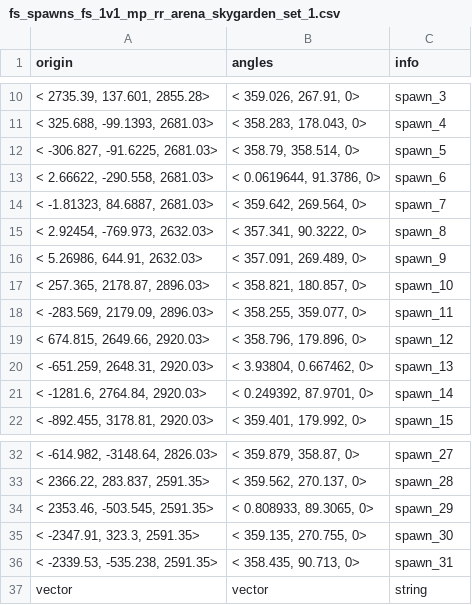
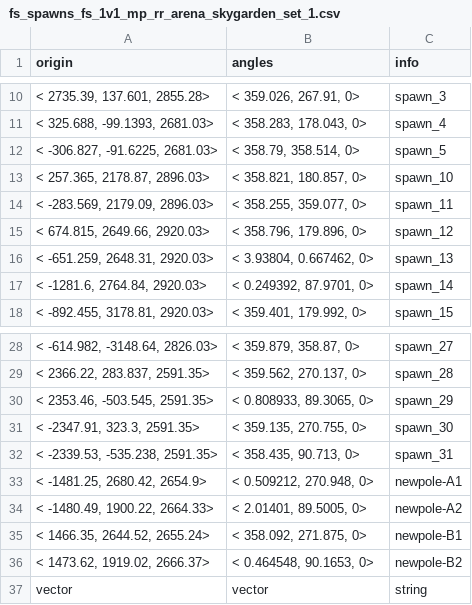
Before and after one commit to CafeFPS/ui_fs_rpak, a CSV file: spawnsystem/depot/datatable/fs_spawns_fs_1v1_mp_rr_arena_skygarden_set_1.csv, drawn as a sheet; only a part is shown, gaps mark what is left out; removed rows and columns are numbered as before the commit, all else as after; the diff names each change by its address in the sheet, - before the commit and + after, or states it on an @@ line.

Commit message:
More Encore 1v1 spawn removals and additions

```diff
--- a/spawnsystem/depot/datatable/fs_spawns_fs_1v1_mp_rr_arena_skygarden_set_1.csv
+++ b/spawnsystem/depot/datatable/fs_spawns_fs_1v1_mp_rr_arena_skygarden_set_1.csv
-row 13: < 2.66622, -290.558, 2681.03> | < 0.0619644, 91.3786, 0> | spawn_6
-row 14: < -1.81323, 84.6887, 2681.03> | < 359.642, 269.564, 0> | spawn_7
-row 15: < 2.92454, -769.973, 2632.03> | < 357.341, 90.3222, 0> | spawn_8
-row 16: < 5.26986, 644.91, 2632.03> | < 357.091, 269.489, 0> | spawn_9
+row 33: < -1481.25, 2680.42, 2654.9> | < 0.509212, 270.948, 0> | newpole-A1
+row 34: < -1480.49, 1900.22, 2664.33> | < 2.01401, 89.5005, 0> | newpole-A2
+row 35: < 1466.35, 2644.52, 2655.24> | < 358.092, 271.875, 0> | newpole-B1
+row 36: < 1473.62, 1919.02, 2666.37> | < 0.464548, 90.1653, 0> | newpole-B2
```
Also changed, not shown: 1 other file.
